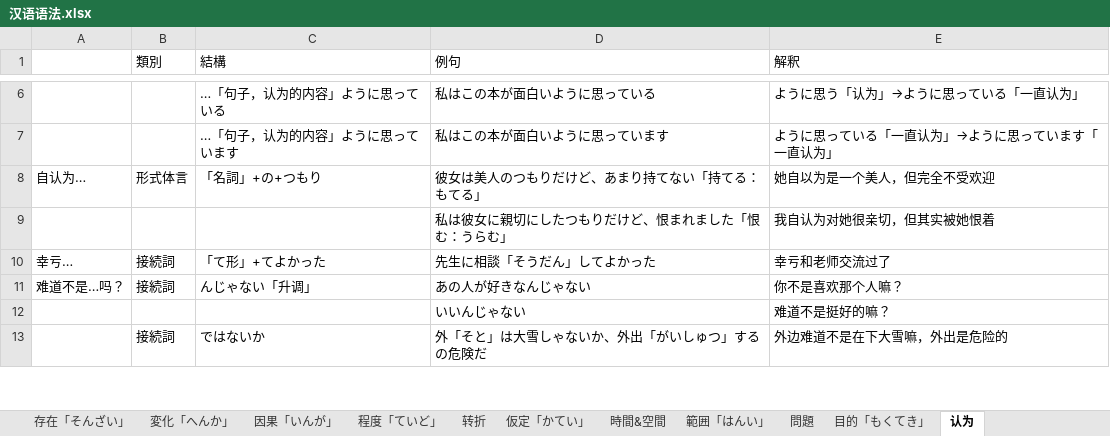
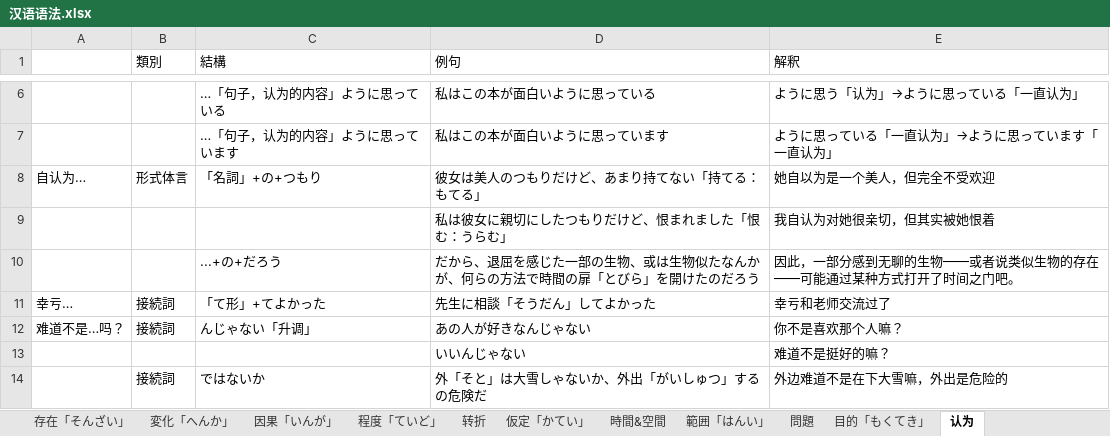
Before and after one commit to PaleBlue0619/Japanese, an Excel workbook: 文法（ぶんぽう）/汉语语法.xlsx, sheet 认为, drawn as a sheet; only a part is shown, gaps mark what is left out; values as stored, in another font and other column widths than the file's, no borders; the diff names each change by its address in the sheet, - before the commit and + after, or states it on an @@ line.

```diff
--- a/文法（ぶんぽう）/汉语语法.xlsx (sheet 认为)
+++ b/文法（ぶんぽう）/汉语语法.xlsx (sheet 认为)
+row 10:  |  | ...+の+だろう | だから、退屈を感じた一部の生物、或は生物似たなんかが、何らの方法で時間の扉「とびら」を開けたのだろう | 因此，一部分感到无聊的生物——或者说类似生物的存在——可能通过某种方式打开了时间之门吧。
```
Also changed, not shown: sheet 変化「へんか」, るwords.xlsx, 副词.xlsx, 16 other files.
